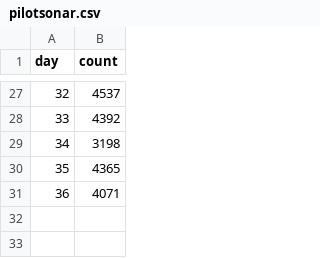
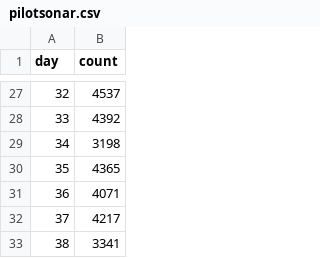
Before and after one commit to amoeba/2020-yukon-forecasting, a CSV file: data/pilotsonar.csv, drawn as a sheet; only a part is shown, gaps mark what is left out; the diff names each change by its address in the sheet, - before the commit and + after, or states it on an @@ line.

```diff
--- a/data/pilotsonar.csv
+++ b/data/pilotsonar.csv
+row 32: 37 | 4217
+row 33: 38 | 3341
```
Also changed, not shown: daily_forecast/output/beset_cumulative.csv, daily_forecast/output/cumulative_cpue.csv, 6 other files.
